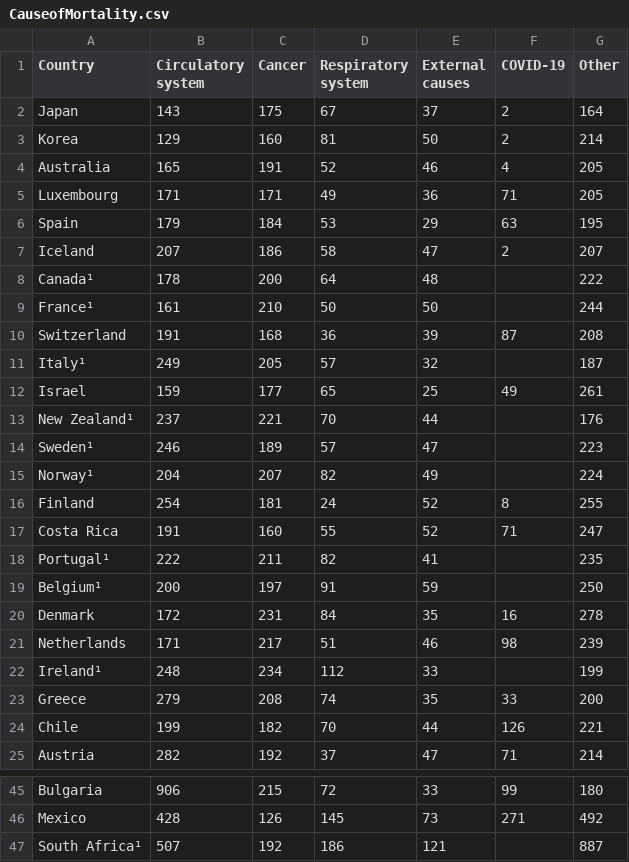
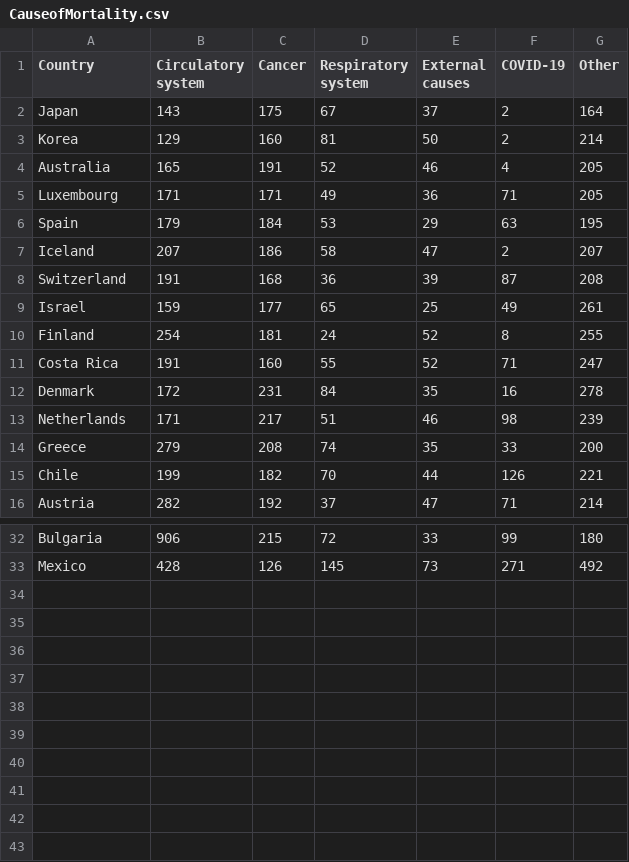
Before and after one commit to Sahilstha9/DataVisAssignment, a CSV file: data/CauseofMortality.csv, drawn as a sheet; only a part is shown, gaps mark what is left out; the diff covers the shown part only.

```diff
--- a/data/CauseofMortality.csv
+++ b/data/CauseofMortality.csv
@@ -7,17 +7,8 @@ Spain,179,184,53,29,63,195
 Iceland,207,186,58,47,2,207
-Canada¹,178,200,64,48,,222
-France¹,161,210,50,50,,244
 Switzerland,191,168,36,39,87,208
-Italy¹,249,205,57,32,,187
 Israel,159,177,65,25,49,261
-New Zealand¹,237,221,70,44,,176
-Sweden¹,246,189,57,47,,223
-Norway¹,204,207,82,49,,224
 Finland,254,181,24,52,8,255
 Costa Rica,191,160,55,52,71,247
-Portugal¹,222,211,82,41,,235
-Belgium¹,200,197,91,59,,250
 Denmark,172,231,84,35,16,278
 Netherlands,171,217,51,46,98,239
-Ireland¹,248,234,112,33,,199
 Greece,279,208,74,35,33,200
@@ -46,2 +33 @@ Bulgaria,906,215,72,33,99,180
 Mexico,428,126,145,73,271,492
-South Africa¹,507,192,186,121,,887
```
Also changed, not shown: 4 removed rows elsewhere in this file, 8 other files.
